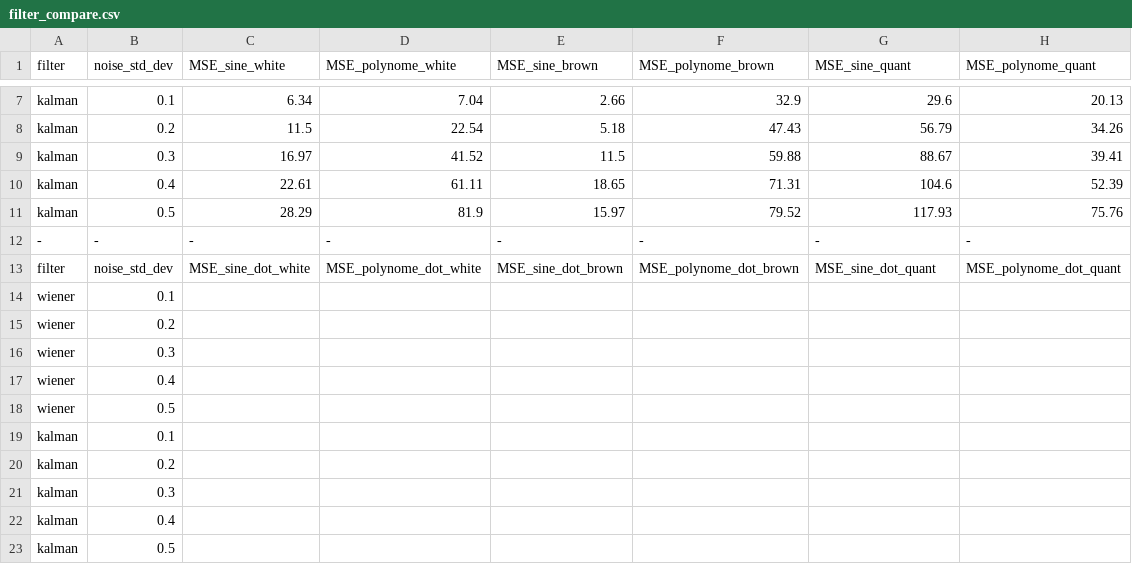
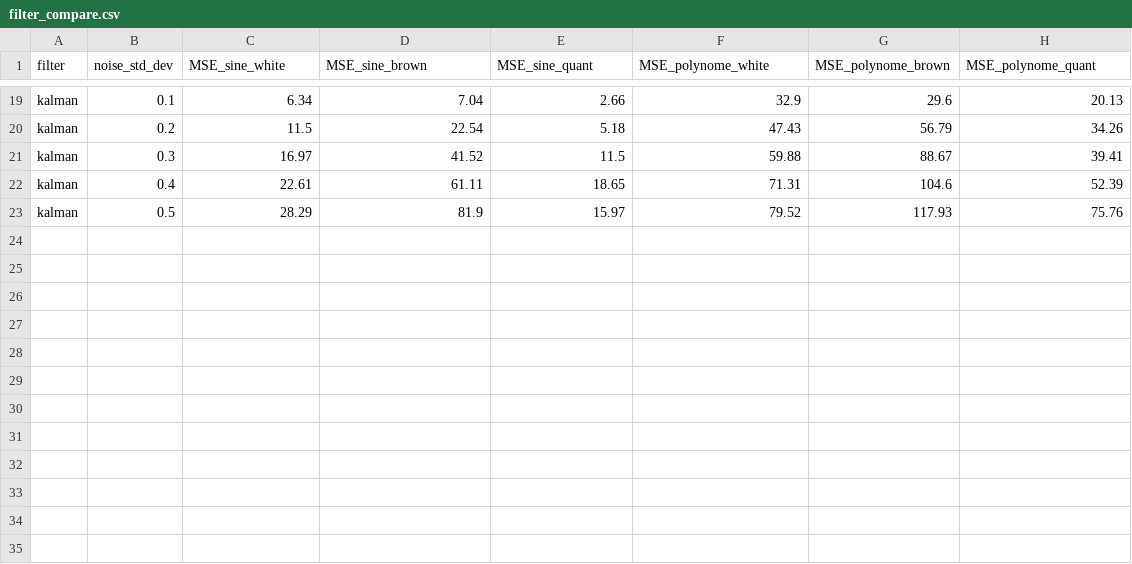
Before and after one commit to TGSP1997/OS-RST, a CSV file: filter_compare.csv, drawn as a sheet; only a part is shown, gaps mark what is left out; the diff covers the shown part only.

```diff
--- a/filter_compare.csv
+++ b/filter_compare.csv
@@ -1 +1 @@
-filter,noise_std_dev,MSE_sine_white,MSE_polynome_white,MSE_sine_brown,MSE_polynome_brown,MSE_sine_quant,MSE_polynome_quant
+filter,noise_std_dev,MSE_sine_white,MSE_sine_brown,MSE_sine_quant,MSE_polynome_white,MSE_polynome_brown,MSE_polynome_quant
@@ -11,13 +23 @@ kalman,0.4,22.61,61.11,18.65,71.31,104.6,52.39
 kalman,0.5,28.29,81.9,15.97,79.52,117.93,75.76
--,-,-,-,-,-,-,-
-filter,noise_std_dev,MSE_sine_dot_white,MSE_polynome_dot_white,MSE_sine_dot_brown,MSE_polynome_dot_brown,MSE_sine_dot_quant,MSE_polynome_dot_quant
-wiener,0.1,,,,,,
-wiener,0.2,,,,,,
-wiener,0.3,,,,,,
-wiener,0.4,,,,,,
-wiener,0.5,,,,,,
-kalman,0.1,,,,,,
-kalman,0.2,,,,,,
-kalman,0.3,,,,,,
-kalman,0.4,,,,,,
-kalman,0.5,,,,,,
```
Also changed, not shown: 16 added rows and 5 removed rows elsewhere in this file, 21 other files.
